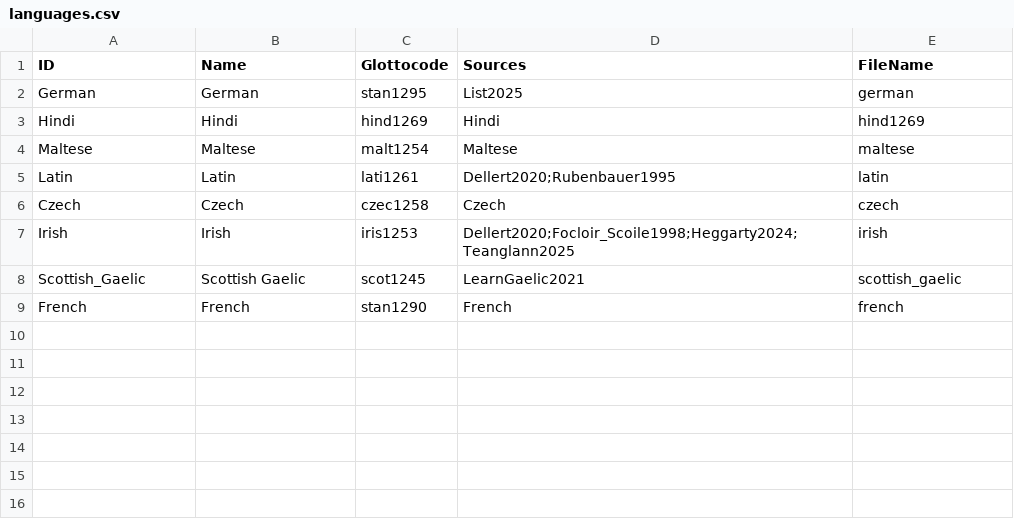
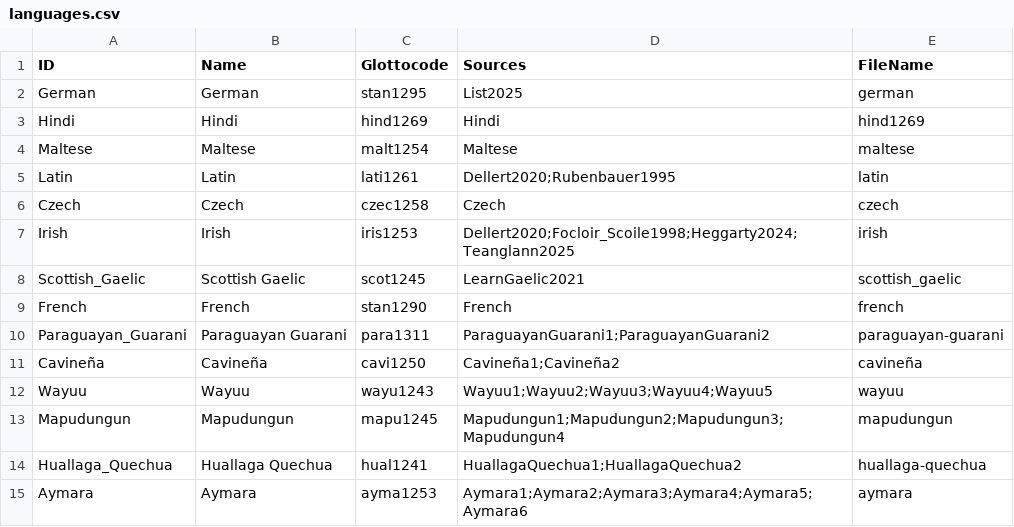
Before and after one commit to numeralbank/cosinus, a CSV file: etc/languages.csv, drawn as a sheet.

Commit message:
Update languages.csv (#38)
I have added the languages with the relevant sources. All sources have already been added to reference file. Please note that here I have indicated all sources I have used on these languages (otherwise I could not have a clear idea of their phonology, orthography or morphology), while in the table I have only indicated in each row the very source and (where it applies) page number where one can see a given numeral.

```diff
--- a/etc/languages.csv
+++ b/etc/languages.csv
@@ -9 +9,7 @@ Scottish_Gaelic,Scottish Gaelic,scot1245,LearnGaelic2021,scottish_gaelic
 French,French,stan1290,French,french
+Paraguayan_Guarani,Paraguayan Guarani,para1311,ParaguayanGuarani1;ParaguayanGuarani2,paraguayan-guarani
+Cavineña,Cavineña,cavi1250,Cavineña1;Cavineña2,cavineña
+Wayuu,Wayuu,wayu1243,Wayuu1;Wayuu2;Wayuu3;Wayuu4;Wayuu5,wayuu
+Mapudungun,Mapudungun,mapu1245,Mapudungun1;Mapudungun2;Mapudungun3;Mapudungun4,mapudungun
+Huallaga_Quechua,Huallaga Quechua,hual1241,HuallagaQuechua1;HuallagaQuechua2,huallaga-quechua
+Aymara,Aymara,ayma1253,Aymara1;Aymara2;Aymara3;Aymara4;Aymara5;Aymara6,aymara
```
